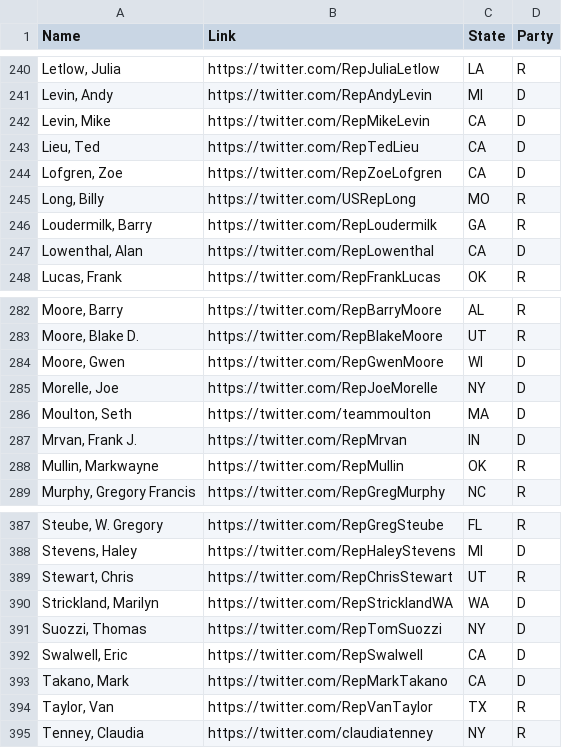
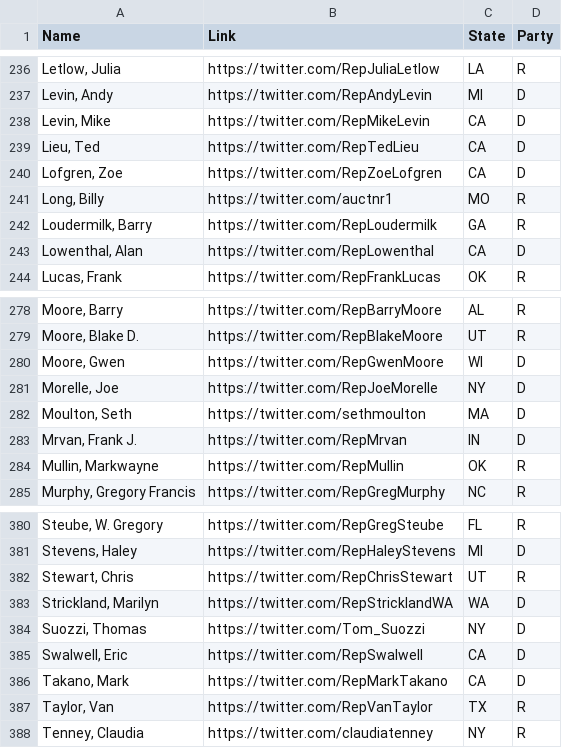
Before and after one commit to e8yes/spectrum-generator, a CSV file: data/congress_twitter_117th_house.csv, drawn as a sheet; only a part is shown, gaps mark what is left out; the diff covers the shown part only.

Commit message:
Fixes Twitter homepage links.

```diff
--- a/data/congress_twitter_117th_house.csv
+++ b/data/congress_twitter_117th_house.csv
@@ -244,3 +240,3 @@ Name,Link,State,Party
 "Lofgren, Zoe",https://twitter.com/RepZoeLofgren,CA,D
-"Long, Billy",https://twitter.com/USRepLong,MO,R
+"Long, Billy",https://twitter.com/auctnr1,MO,R
 "Loudermilk, Barry",https://twitter.com/RepLoudermilk,GA,R
@@ -285,3 +281,3 @@ Name,Link,State,Party
 "Morelle, Joe",https://twitter.com/RepJoeMorelle,NY,D
-"Moulton, Seth",https://twitter.com/teammoulton,MA,D
+"Moulton, Seth",https://twitter.com/sethmoulton,MA,D
 "Mrvan, Frank J.",https://twitter.com/RepMrvan,IN,D
@@ -390,3 +383,3 @@ Name,Link,State,Party
 "Strickland, Marilyn",https://twitter.com/RepStricklandWA,WA,D
-"Suozzi, Thomas",https://twitter.com/RepTomSuozzi,NY,D
+"Suozzi, Thomas",https://twitter.com/Tom_Suozzi,NY,D
 "Swalwell, Eric",https://twitter.com/RepSwalwell,CA,D
```
Also changed, not shown: 7 removed rows and 4 edited cells elsewhere in this file, data/congress_twitter_117th_senate.csv.
